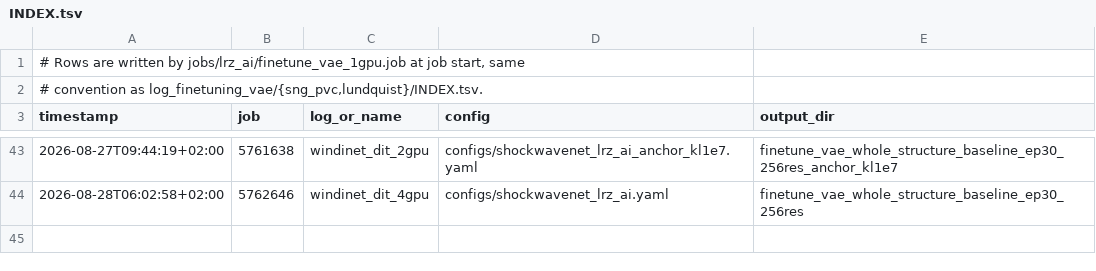
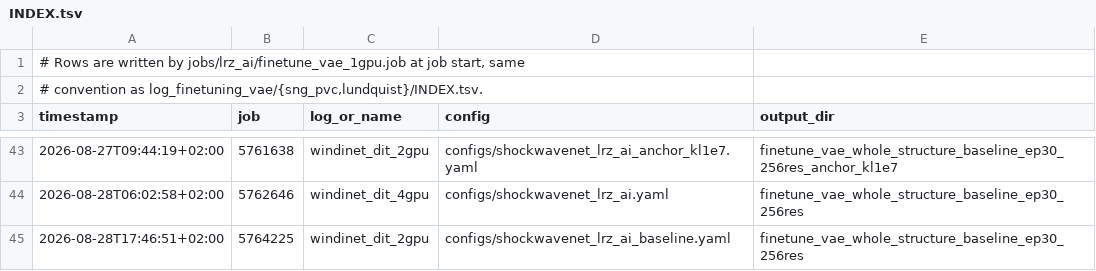
Before and after one commit to Weihao-Li-2001/windinet, a TSV file: log_finetuning_vae/lrz_ai/INDEX.tsv, drawn as a sheet; only a part is shown, gaps mark what is left out.

```diff
--- a/log_finetuning_vae/lrz_ai/INDEX.tsv
+++ b/log_finetuning_vae/lrz_ai/INDEX.tsv
@@ -44 +44,2 @@ timestamp	job	log_or_name	config	output_dir
 2026-08-28T06:02:58+02:00	5762646	windinet_dit_4gpu	configs/shockwavenet_lrz_ai.yaml	finetune_vae_whole_structure_baseline_ep30_256res
+2026-08-28T17:46:51+02:00	5764225	windinet_dit_2gpu	configs/shockwavenet_lrz_ai_baseline.yaml	finetune_vae_whole_structure_baseline_ep30_256res
```
Also changed, not shown: 2 other files.
